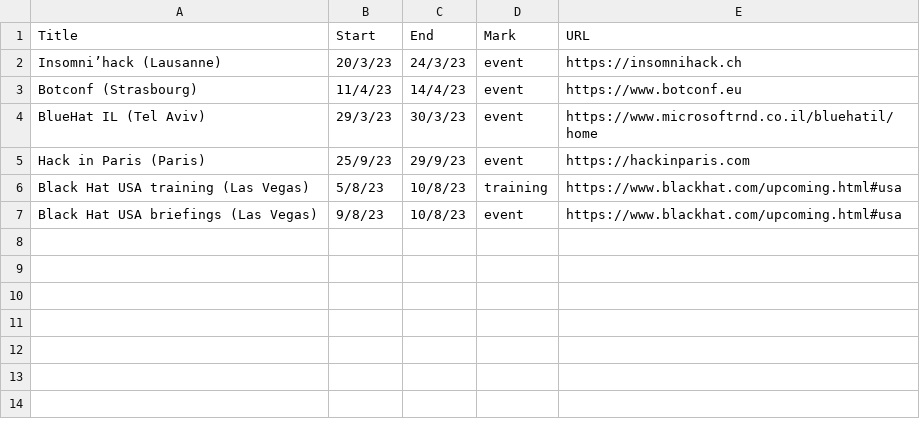
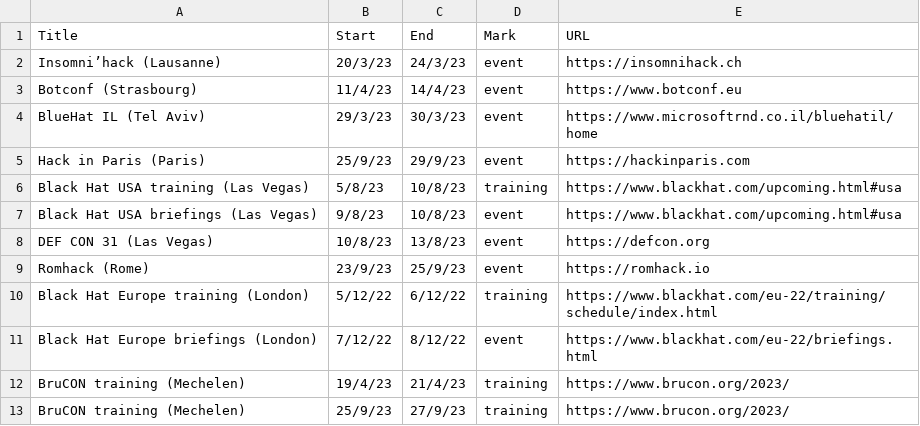
Before and after one commit to sannemaasakkers/Infosec-confcalendar, a CSV file: events/events.csv, drawn as a sheet.

Commit message:
Add more events

```diff
--- a/events/events.csv
+++ b/events/events.csv
@@ -7 +7,7 @@ Black Hat USA training (Las Vegas),5/8/23,10/8/23,training,https://www.blackhat.
 Black Hat USA briefings (Las Vegas),9/8/23,10/8/23,event,https://www.blackhat.com/upcoming.html#usa
+DEF CON 31 (Las Vegas),10/8/23,13/8/23,event,https://defcon.org
+Romhack (Rome),23/9/23,25/9/23,event,https://romhack.io
+Black Hat Europe training (London),5/12/22,6/12/22,training,https://www.blackhat.com/eu-22/training/schedule/index.html
+Black Hat Europe briefings (London),7/12/22,8/12/22,event,https://www.blackhat.com/eu-22/briefings.html
+BruCON training (Mechelen),19/4/23,21/4/23,training,https://www.brucon.org/2023/
+BruCON training (Mechelen),25/9/23,27/9/23,training,https://www.brucon.org/2023/
```
